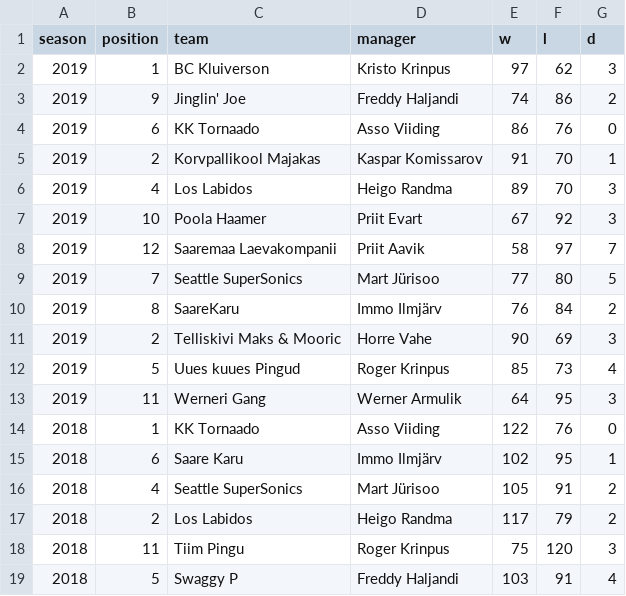
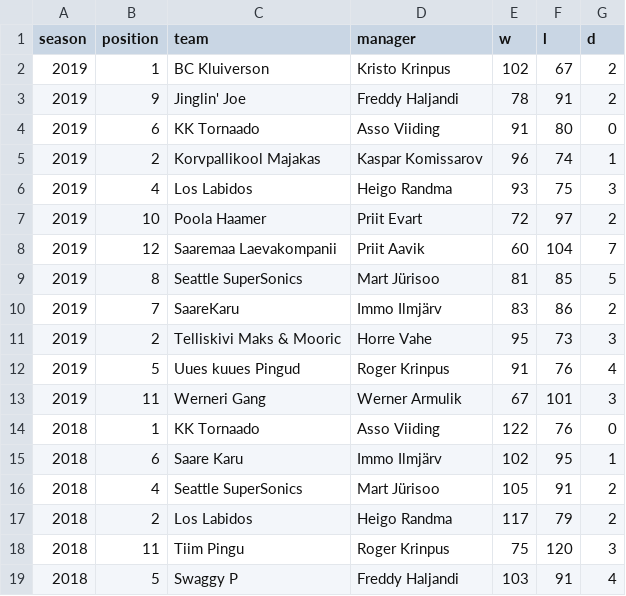
Before and after one commit to martj42/nba_fantasy, a CSV file: seasons.csv, drawn as a sheet; only a part is shown.

Commit message:
update

```diff
--- a/seasons.csv
+++ b/seasons.csv
@@ -1,14 +1,14 @@
 season,position,team,manager,w,l,d
-2019,1,BC Kluiverson,Kristo Krinpus,97,62,3
-2019,9,Jinglin' Joe,Freddy Haljandi,74,86,2
-2019,6,KK Tornaado,Asso Viiding,86,76,0
-2019,2,Korvpallikool Majakas,Kaspar Komissarov,91,70,1
-2019,4,Los Labidos,Heigo Randma,89,70,3
-2019,10,Poola Haamer,Priit Evart,67,92,3
-2019,12,Saaremaa Laevakompanii,Priit Aavik,58,97,7
-2019,7,Seattle SuperSonics,Mart Jürisoo,77,80,5
-2019,8,SaareKaru,Immo Ilmjärv,76,84,2
-2019,2,Telliskivi Maks & Mooric,Horre Vahe,90,69,3
-2019,5,Uues kuues Pingud,Roger Krinpus,85,73,4
-2019,11,Werneri Gang,Werner Armulik,64,95,3
+2019,1,BC Kluiverson,Kristo Krinpus,102,67,2
+2019,9,Jinglin' Joe,Freddy Haljandi,78,91,2
+2019,6,KK Tornaado,Asso Viiding,91,80,0
+2019,2,Korvpallikool Majakas,Kaspar Komissarov,96,74,1
+2019,4,Los Labidos,Heigo Randma,93,75,3
+2019,10,Poola Haamer,Priit Evart,72,97,2
+2019,12,Saaremaa Laevakompanii,Priit Aavik,60,104,7
+2019,8,Seattle SuperSonics,Mart Jürisoo,81,85,5
+2019,7,SaareKaru,Immo Ilmjärv,83,86,2
+2019,2,Telliskivi Maks & Mooric,Horre Vahe,95,73,3
+2019,5,Uues kuues Pingud,Roger Krinpus,91,76,4
+2019,11,Werneri Gang,Werner Armulik,67,101,3
 2018,1,KK Tornaado,Asso Viiding,122,76,0
```
